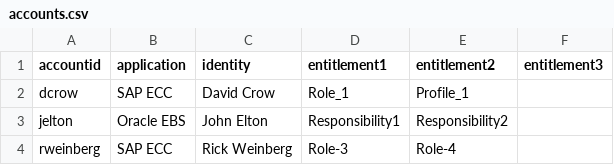
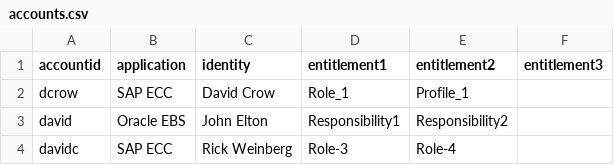
Before and after one commit to vbglt/vbglt.github.io, a CSV file: _data/accounts.csv, drawn as a sheet.

```diff
--- a/_data/accounts.csv
+++ b/_data/accounts.csv
@@ -2,3 +2,3 @@ accountid,application,identity,entitlement1,entitlement2,entitlement3
 dcrow,SAP ECC,David Crow,Role_1,Profile_1
-jelton,Oracle EBS,John Elton,Responsibility1,Responsibility2
-rweinberg,SAP ECC, Rick Weinberg,Role-3,Role-4
+david,Oracle EBS,John Elton,Responsibility1,Responsibility2
+davidc,SAP ECC, Rick Weinberg,Role-3,Role-4
```
Also changed, not shown: 18 other files.
